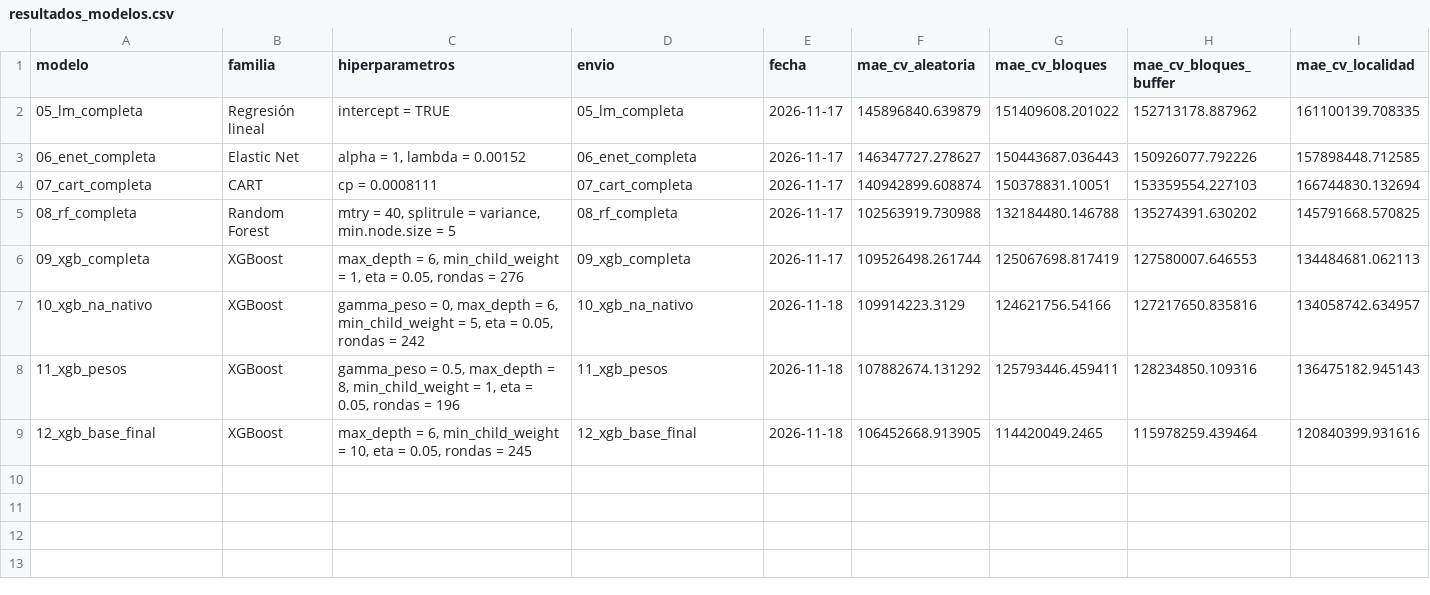
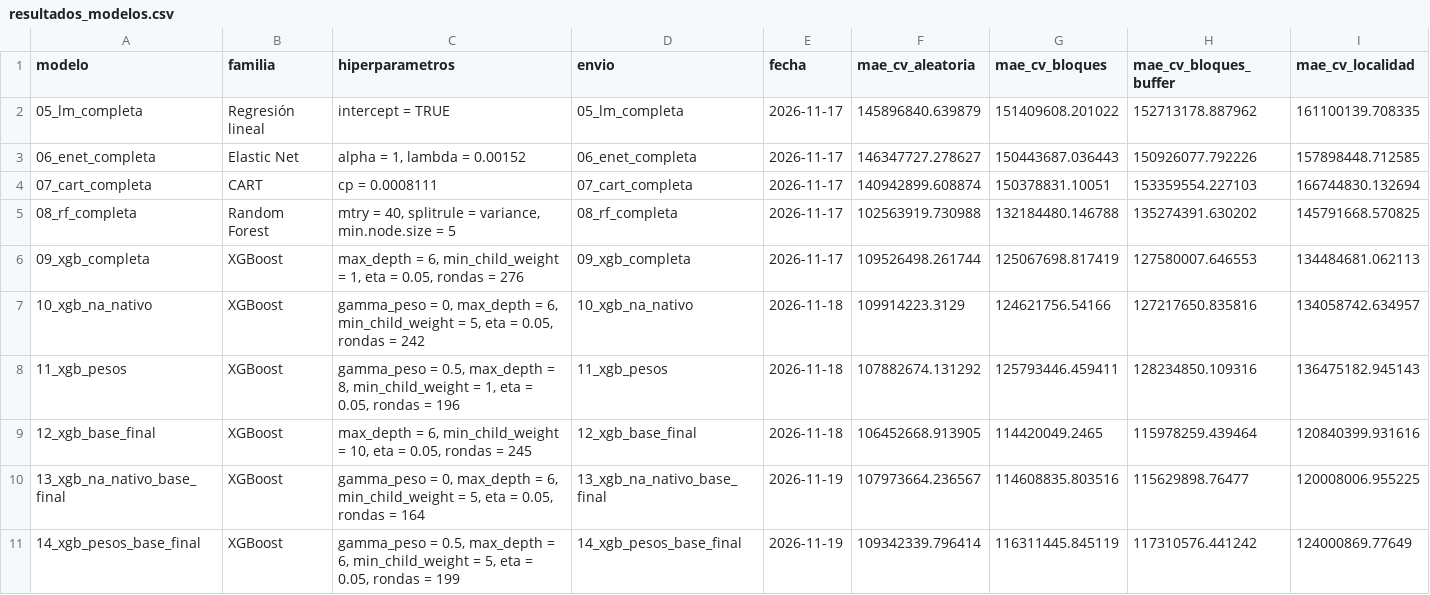
Before and after one commit to MJAra99/Taller_3_BDML_Aragon_Cadena_Florez, a CSV file: 03_Output/Models/resultados_modelos.csv, drawn as a sheet; the diff names each change by its address in the sheet, - before the commit and + after, or states it on an @@ line.

Commit message:
Nuevo xgboost con pesos
Carga figuras y pesos del xgboost con la base más completa y los pesos

```diff
--- a/03_Output/Models/resultados_modelos.csv
+++ b/03_Output/Models/resultados_modelos.csv
+row 10: 13_xgb_na_nativo_base_final | XGBoost | gamma_peso = 0, max_depth = 6, min_child_weight = 5, eta = 0.05, rondas = 164 | 13_xgb_na_nativo_base_final | 2026-11-19 | 107973664.236567 | 114608835.803516 | 115629898.76477 | 120008006.955225
+row 11: 14_xgb_pesos_base_final | XGBoost | gamma_peso = 0.5, max_depth = 6, min_child_weight = 5, eta = 0.05, rondas = 199 | 14_xgb_pesos_base_final | 2026-11-19 | 109342339.796414 | 116311445.845119 | 117310576.441242 | 124000869.77649
```
Also changed, not shown: 19 other files.
